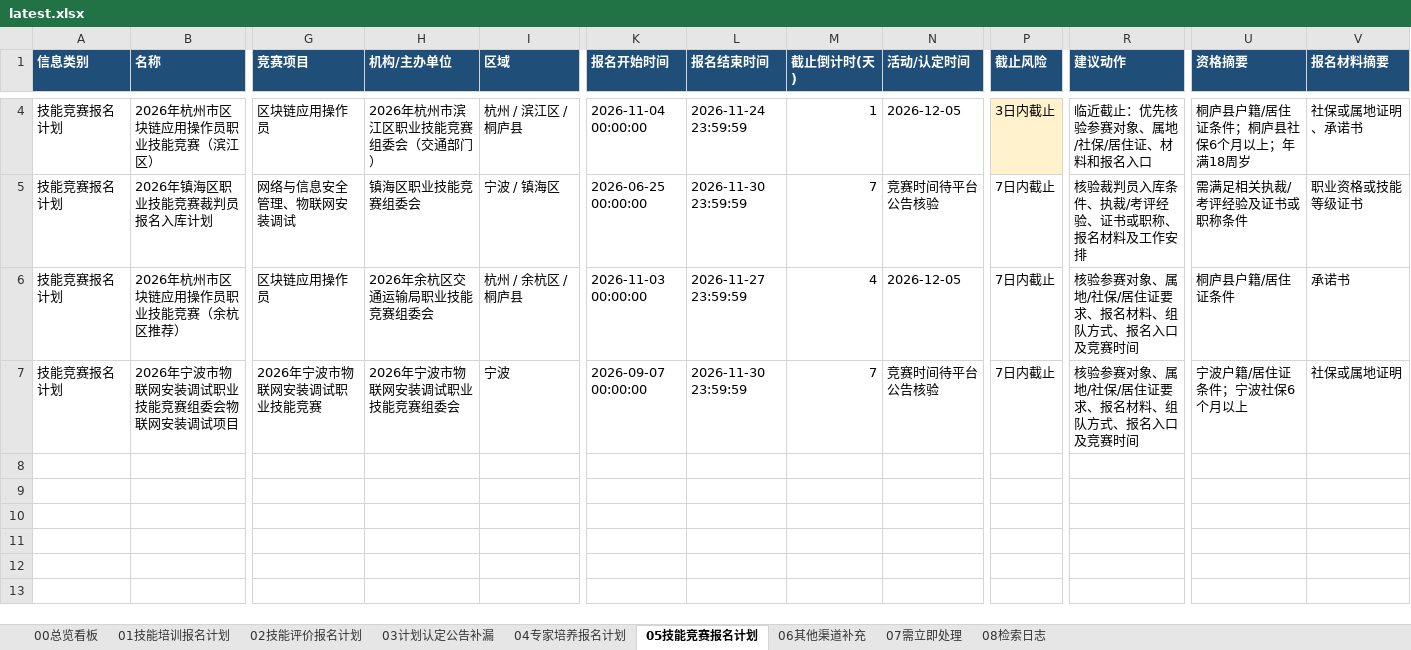
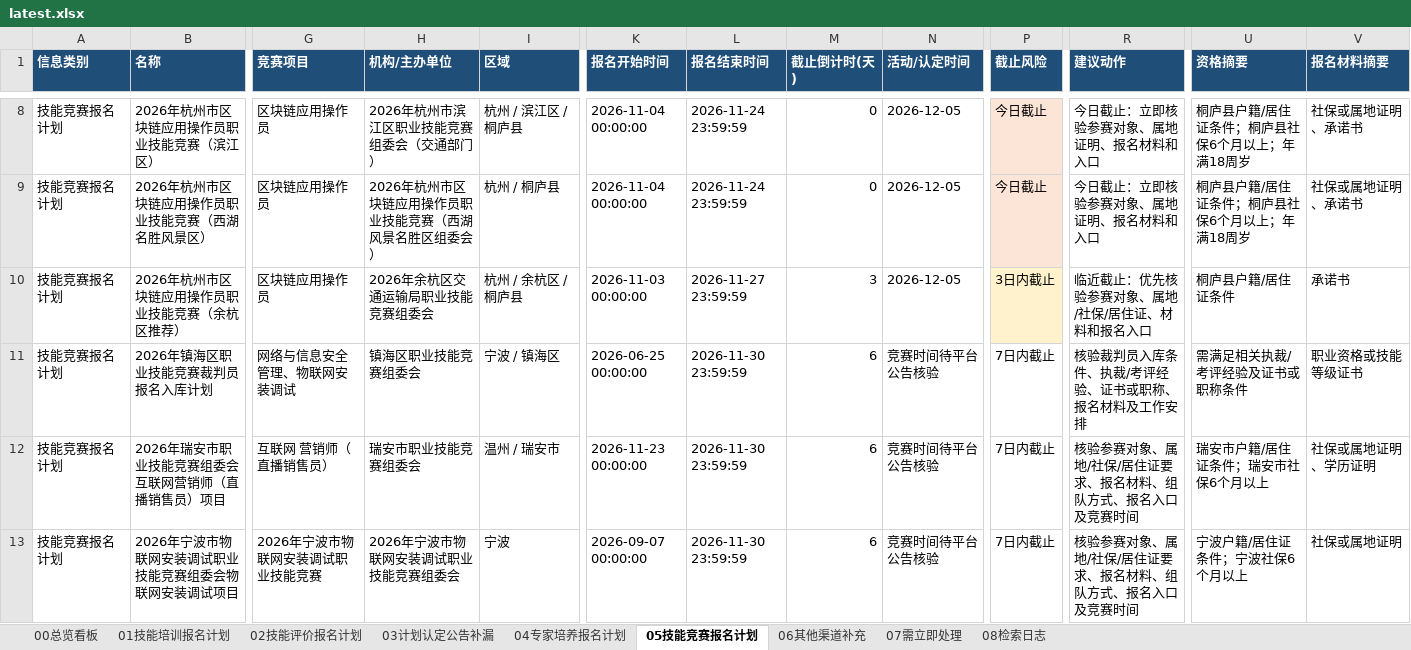
Before and after one commit to Juesann/zhejiang-skill-daily, an Excel workbook: latest.xlsx, sheet 05技能竞赛报名计划, drawn as a sheet; only a part is shown, gaps mark what is left out; values as stored, in another font and other column widths than the file's, no borders; addresses are those after the commit; rows hold the shown columns only; the diff covers the shown part only; the diff names each change by its address in the sheet, - before the commit and + after, or states it on an @@ line.

```diff
--- a/latest.xlsx (sheet 05技能竞赛报名计划)
+++ b/latest.xlsx (sheet 05技能竞赛报名计划)
-M8 (截止倒计时(天)): 1
+M8 (截止倒计时(天)): 0
-P8 (截止风险): 3日内截止
+P8 (截止风险): 今日截止
-R8 (建议动作): 临近截止：优先核验参赛对象、属地/社保/居住证、材料和报名入口
+R8 (建议动作): 今日截止：立即核验参赛对象、属地证明、报名材料和入口
+row 9: 技能竞赛报名计划 | 2026年杭州市区块链应用操作员职业技能竞赛（西湖名胜风景区） | 区块链应用操作员 | 2026年杭州市区块链应用操作员职业技能竞赛（西湖风景名胜区组委会） | 杭州 / 桐庐县 | 2026-11-04 00:00:00 | 2026-11-24 23:59:59 | 0 | 2026-12-05 | 今日截止 | 今日截止：立即核验参赛对象、属地证明、报名材料和入口 | 桐庐县户籍/居住证条件；桐庐县社保6个月以上；年满18周岁 | 社保或属地证明、承诺书
+row 10: 技能竞赛报名计划 | 2026年杭州市区块链应用操作员职业技能竞赛（余杭区推荐） | 区块链应用操作员 | 2026年余杭区交通运输局职业技能竞赛组委会 | 杭州 / 余杭区 / 桐庐县 | 2026-11-03 00:00:00 | 2026-11-27 23:59:59 | 3 | 2026-12-05 | 3日内截止 | 临近截止：优先核验参赛对象、属地/社保/居住证、材料和报名入口 | 桐庐县户籍/居住证条件 | 承诺书
-M11 (截止倒计时(天)): 7
+M11 (截止倒计时(天)): 6
-B12 (名称): 2026年杭州市区块链应用操作员职业技能竞赛（余杭区推荐）
+B12 (名称): 2026年瑞安市职业技能竞赛组委会互联网营销师（直播销售员）项目
-G12 (竞赛项目): 区块链应用操作员
+G12 (竞赛项目): 互联网 营销师（直播销售员）
-H12 (机构/主办单位): 2026年余杭区交通运输局职业技能竞赛组委会
+H12 (机构/主办单位): 瑞安市职业技能竞赛组委会
-I12 (区域): 杭州 / 余杭区 / 桐庐县
+I12 (区域): 温州 / 瑞安市
-K12 (报名开始时间): 2026-11-03 00:00:00
+K12 (报名开始时间): 2026-11-23 00:00:00
-L12 (报名结束时间): 2026-11-27 23:59:59
+L12 (报名结束时间): 2026-11-30 23:59:59
-M12 (截止倒计时(天)): 4
+M12 (截止倒计时(天)): 6
-N12 (活动/认定时间): 2026-12-05
+N12 (活动/认定时间): 竞赛时间待平台公告核验
-U12 (资格摘要): 桐庐县户籍/居住证条件
+U12 (资格摘要): 瑞安市户籍/居住证条件；瑞安市社保6个月以上
-V12 (报名材料摘要): 承诺书
+V12 (报名材料摘要): 社保或属地证明、学历证明
-M13 (截止倒计时(天)): 7
+M13 (截止倒计时(天)): 6
```
Also changed, not shown: 4 added rows and 22 edited cells elsewhere in this sheet, sheet 02技能评价报名计划, sheet 07需立即处理, sheet 01技能培训报名计划, sheet 08检索日志, sheet 00总览看板, 3 other files.
